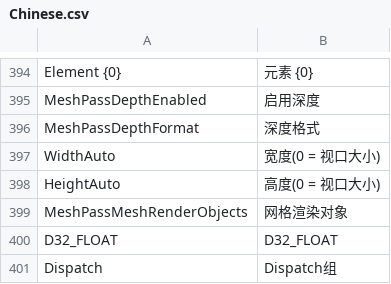
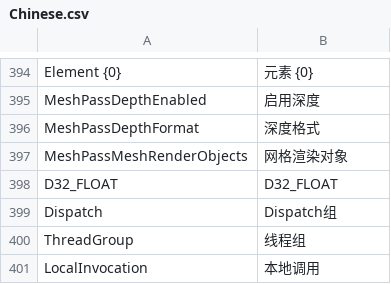
Before and after one commit to ShaderHelper/ShaderHelper, a CSV file: Resource/Localization/Chinese.csv, drawn as a sheet; only a part is shown, gaps mark what is left out; the shorter side is filled out with more unchanged rows.

```diff
--- a/Resource/Localization/Chinese.csv
+++ b/Resource/Localization/Chinese.csv
@@ -396,4 +396,2 @@ MeshPassDepthEnabled,启用深度,
 MeshPassDepthFormat,深度格式,
-WidthAuto,宽度(0 = 视口大小),
-HeightAuto,高度(0 = 视口大小),
 MeshPassMeshRenderObjects,网格渲染对象,
```
Also changed, not shown: Resource/Localization/English.csv, 10 other files.
